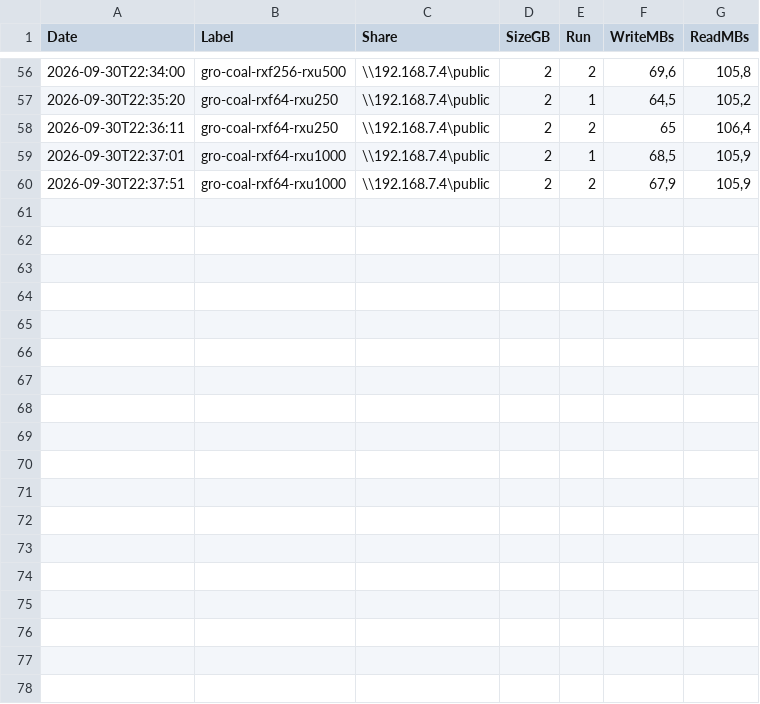
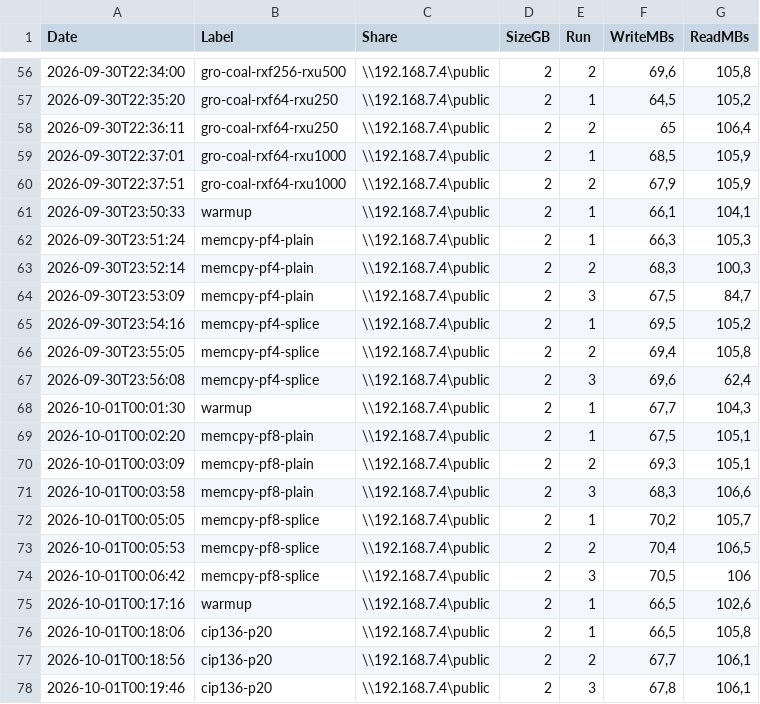
Before and after one commit to biospb/My-Book-Live, a CSV file: bench/smb-bench.csv, drawn as a sheet; only a part is shown, gaps mark what is left out; the diff names each change by its address in the sheet, - before the commit and + after, or states it on an @@ line.

```diff
--- a/bench/smb-bench.csv
+++ b/bench/smb-bench.csv
+row 61: 2026-09-30T23:50:33 | warmup | \\192.168.7.4\public | 2 | 1 | 66,1 | 104,1
+row 62: 2026-09-30T23:51:24 | memcpy-pf4-plain | \\192.168.7.4\public | 2 | 1 | 66,3 | 105,3
+row 63: 2026-09-30T23:52:14 | memcpy-pf4-plain | \\192.168.7.4\public | 2 | 2 | 68,3 | 100,3
+row 64: 2026-09-30T23:53:09 | memcpy-pf4-plain | \\192.168.7.4\public | 2 | 3 | 67,5 | 84,7
+row 65: 2026-09-30T23:54:16 | memcpy-pf4-splice | \\192.168.7.4\public | 2 | 1 | 69,5 | 105,2
+row 66: 2026-09-30T23:55:05 | memcpy-pf4-splice | \\192.168.7.4\public | 2 | 2 | 69,4 | 105,8
+row 67: 2026-09-30T23:56:08 | memcpy-pf4-splice | \\192.168.7.4\public | 2 | 3 | 69,6 | 62,4
+row 68: 2026-10-01T00:01:30 | warmup | \\192.168.7.4\public | 2 | 1 | 67,7 | 104,3
+row 69: 2026-10-01T00:02:20 | memcpy-pf8-plain | \\192.168.7.4\public | 2 | 1 | 67,5 | 105,1
+row 70: 2026-10-01T00:03:09 | memcpy-pf8-plain | \\192.168.7.4\public | 2 | 2 | 69,3 | 105,1
+row 71: 2026-10-01T00:03:58 | memcpy-pf8-plain | \\192.168.7.4\public | 2 | 3 | 68,3 | 106,6
+row 72: 2026-10-01T00:05:05 | memcpy-pf8-splice | \\192.168.7.4\public | 2 | 1 | 70,2 | 105,7
+row 73: 2026-10-01T00:05:53 | memcpy-pf8-splice | \\192.168.7.4\public | 2 | 2 | 70,4 | 106,5
+row 74: 2026-10-01T00:06:42 | memcpy-pf8-splice | \\192.168.7.4\public | 2 | 3 | 70,5 | 106
+row 75: 2026-10-01T00:17:16 | warmup | \\192.168.7.4\public | 2 | 1 | 66,5 | 102,6
+row 76: 2026-10-01T00:18:06 | cip136-p20 | \\192.168.7.4\public | 2 | 1 | 66,5 | 105,8
+row 77: 2026-10-01T00:18:56 | cip136-p20 | \\192.168.7.4\public | 2 | 2 | 67,7 | 106,1
+row 78: 2026-10-01T00:19:46 | cip136-p20 | \\192.168.7.4\public | 2 | 3 | 67,8 | 106,1
```
Also changed, not shown: 1 other file.
